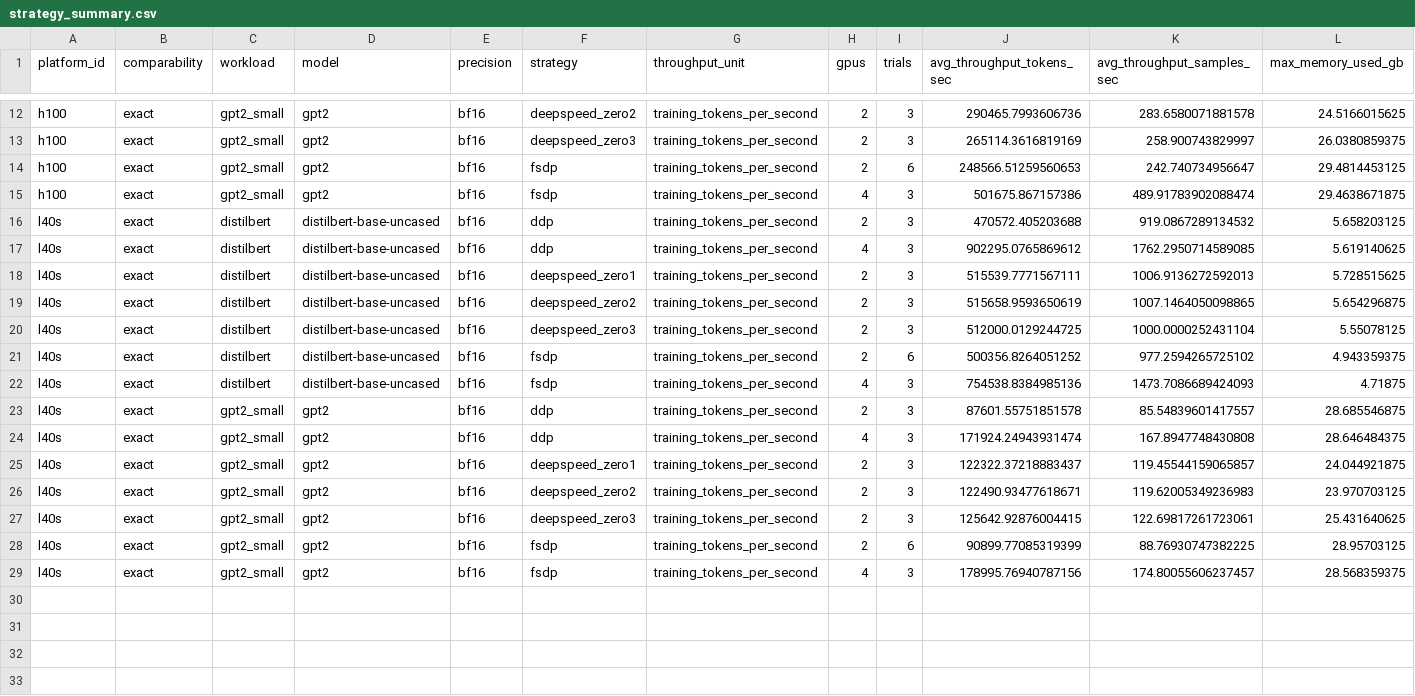
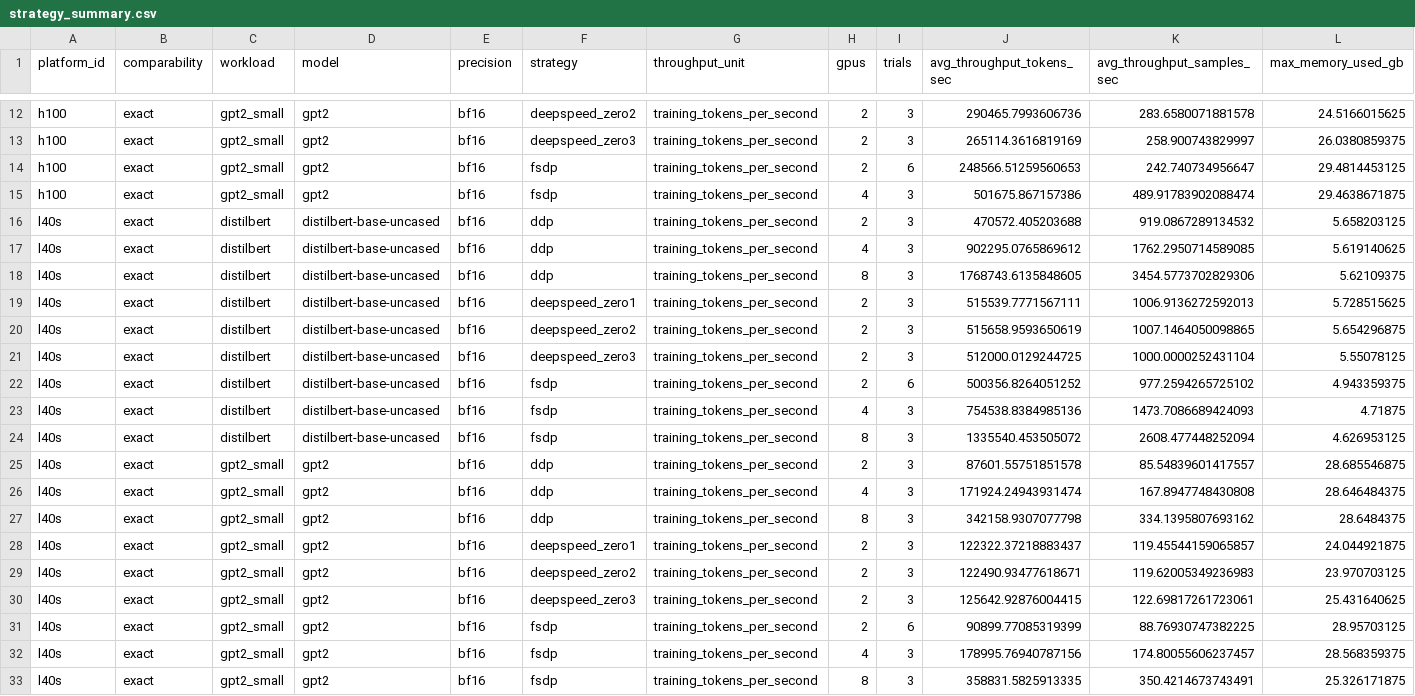
Before and after one commit to koros/hpc-ai-performance-engineering-dashboard, a CSV file: results/analysis/strategy_summary.csv, drawn as a sheet; only a part is shown, gaps mark what is left out; rows hold the shown columns only; the diff names each change by its address in the sheet, - before the commit and + after, or states it on an @@ line.

```diff
--- a/results/analysis/strategy_summary.csv
+++ b/results/analysis/strategy_summary.csv
+row 18: l40s | exact | distilbert | distilbert-base-uncased | bf16 | ddp | training_tokens_per_second | 8 | 3 | 1768743.6135848605 | 3454.5773702829306 | 5.62109375
+row 24: l40s | exact | distilbert | distilbert-base-uncased | bf16 | fsdp | training_tokens_per_second | 8 | 3 | 1335540.453505072 | 2608.477448252094 | 4.626953125
+row 27: l40s | exact | gpt2_small | gpt2 | bf16 | ddp | training_tokens_per_second | 8 | 3 | 342158.9307077798 | 334.1395807693162 | 28.6484375
+row 33: l40s | exact | gpt2_small | gpt2 | bf16 | fsdp | training_tokens_per_second | 8 | 3 | 358831.5825913335 | 350.4214673743491 | 25.326171875
```
Also changed, not shown: results/analysis/experiment_rankings.csv, results/analysis/precision_summary.csv, 5 other files.
